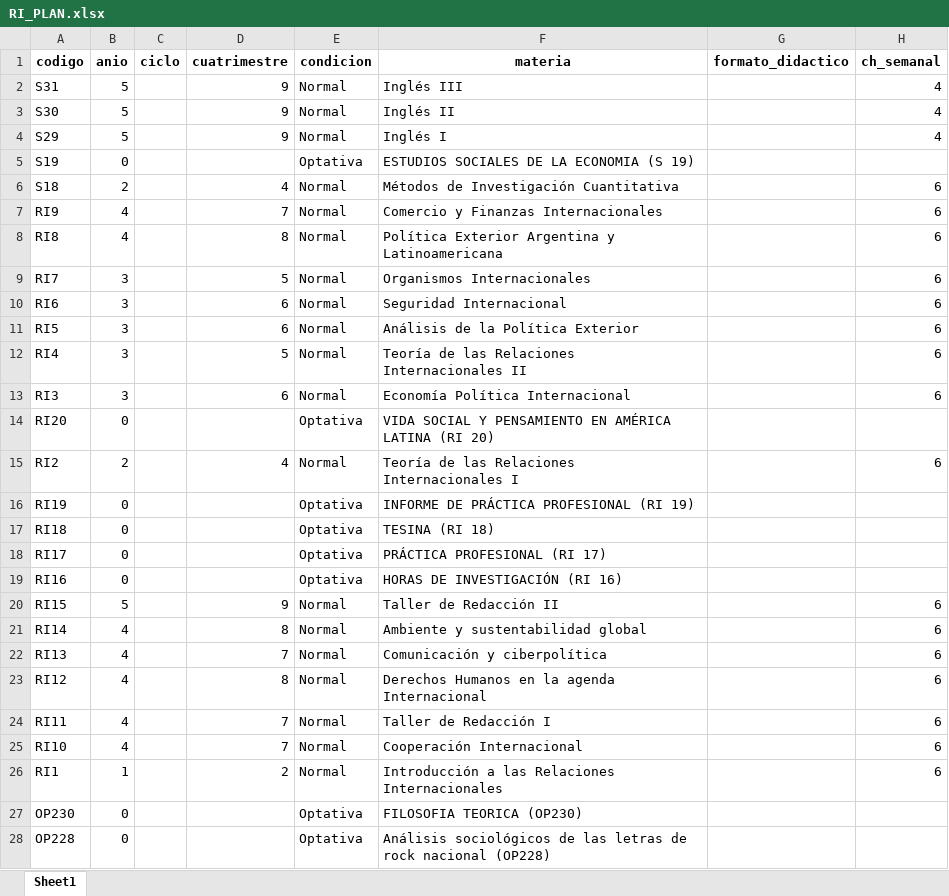
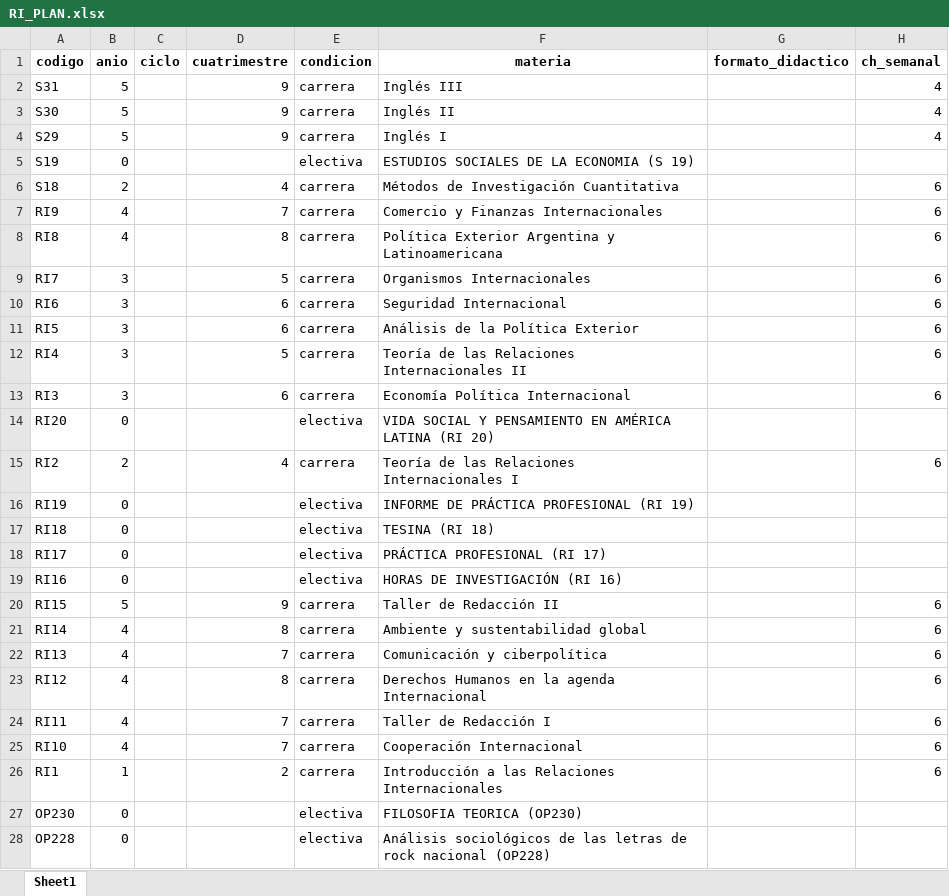
Before and after one commit to f3d3to/scheduling, an Excel workbook: backend/core/management/commands/RI_PLAN.xlsx, sheet Sheet1, drawn as a sheet; only a part is shown; values as stored, in another font and other column widths than the file's, no borders; the diff covers the shown part only; the diff names each change by its address in the sheet, - before the commit and + after, or states it on an @@ line.

```diff
--- a/backend/core/management/commands/RI_PLAN.xlsx (sheet Sheet1)
+++ b/backend/core/management/commands/RI_PLAN.xlsx (sheet Sheet1)
-E2:E4 (condicion): Normal
+E2:E4 (condicion): carrera
-E5 (condicion): Optativa
+E5 (condicion): electiva
-E6:E13 (condicion): Normal
+E6:E13 (condicion): carrera
-E14 (condicion): Optativa
+E14 (condicion): electiva
-E15 (condicion): Normal
+E15 (condicion): carrera
-E16:E19 (condicion): Optativa
+E16:E19 (condicion): electiva
-E20:E26 (condicion): Normal
+E20:E26 (condicion): carrera
-E27:E28 (condicion): Optativa
+E27:E28 (condicion): electiva
```
Also changed, not shown: 2 removed rows, 164 edited cells and cell formats elsewhere in this sheet, 31 other files.
